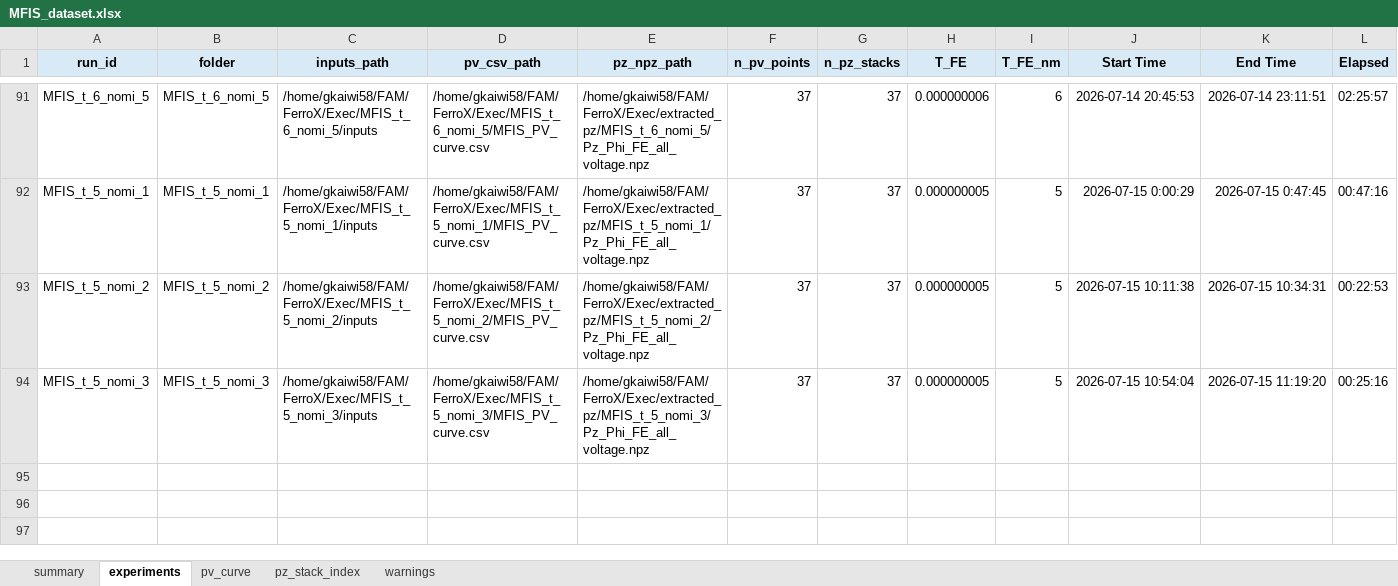
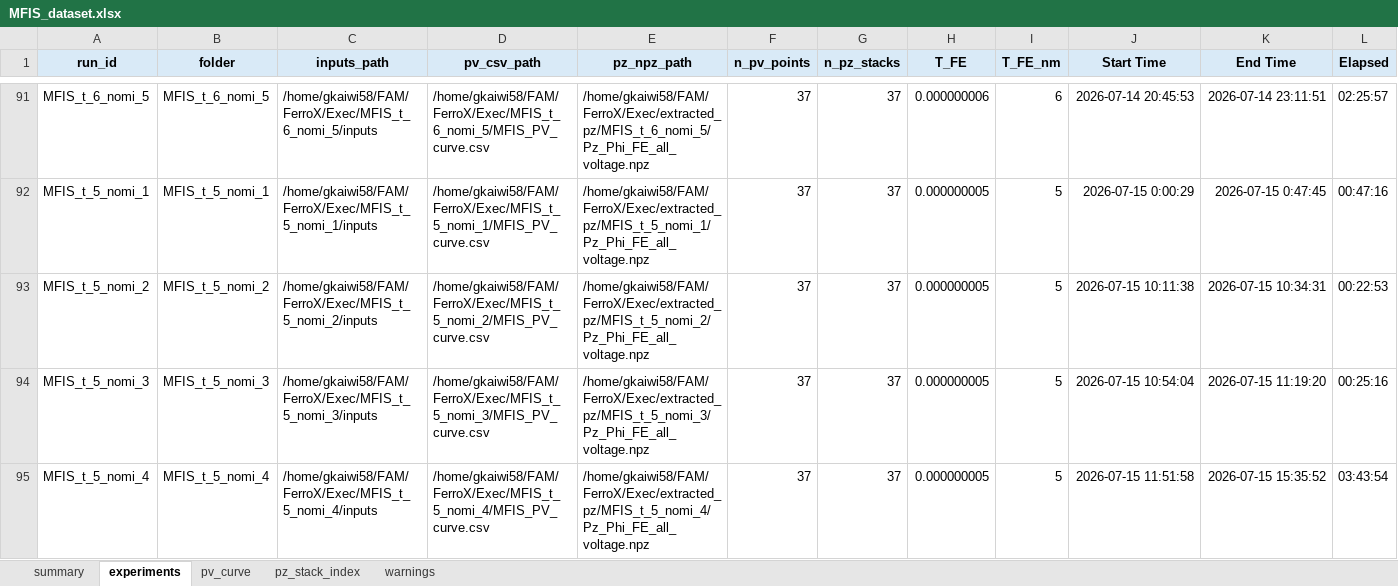
Before and after one commit to unknown899/FAM, an Excel workbook: FerroX/Exec/MFIS_dataset.xlsx, sheet experiments, drawn as a sheet; only a part is shown, gaps mark what is left out; values as stored, in another font and other column widths than the file's, no borders; rows hold the shown columns only; the diff names each change by its address in the sheet, - before the commit and + after, or states it on an @@ line.

```diff
--- a/FerroX/Exec/MFIS_dataset.xlsx (sheet experiments)
+++ b/FerroX/Exec/MFIS_dataset.xlsx (sheet experiments)
+row 95: MFIS_t_5_nomi_4 | MFIS_t_5_nomi_4 | /home/gkaiwi58/FAM/FerroX/Exec/MFIS_t_5_nomi_4/inputs | /home/gkaiwi58/FAM/FerroX/Exec/MFIS_t_5_nomi_4/MFIS_PV_curve.csv | /home/gkaiwi58/FAM/FerroX/Exec/extracted_pz/MFIS_t_5_nomi_4/Pz_Phi_FE_all_voltage.npz | 37 | 37 | 0.000000005 | 5 | 2026-07-15 11:51:58 | 2026-07-15 15:35:52 | 03:43:54
```
Also changed, not shown: sheet pz_stack_index, sheet pv_curve, 8 other files.
